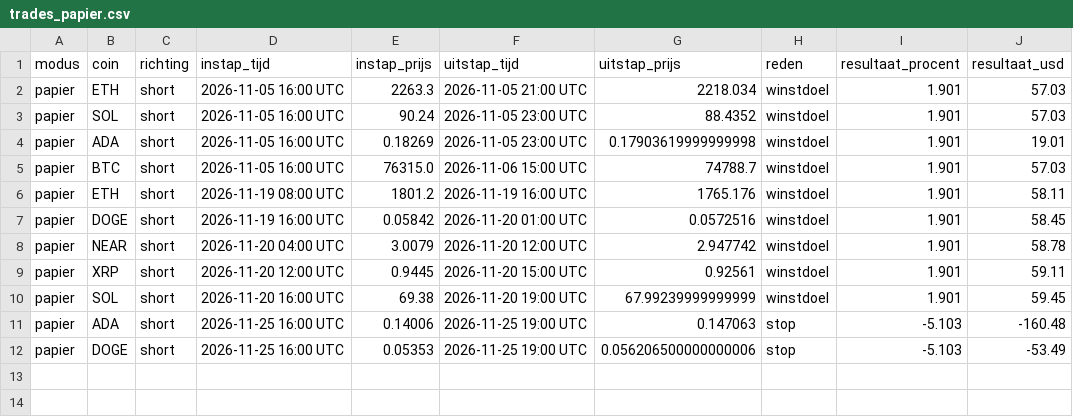
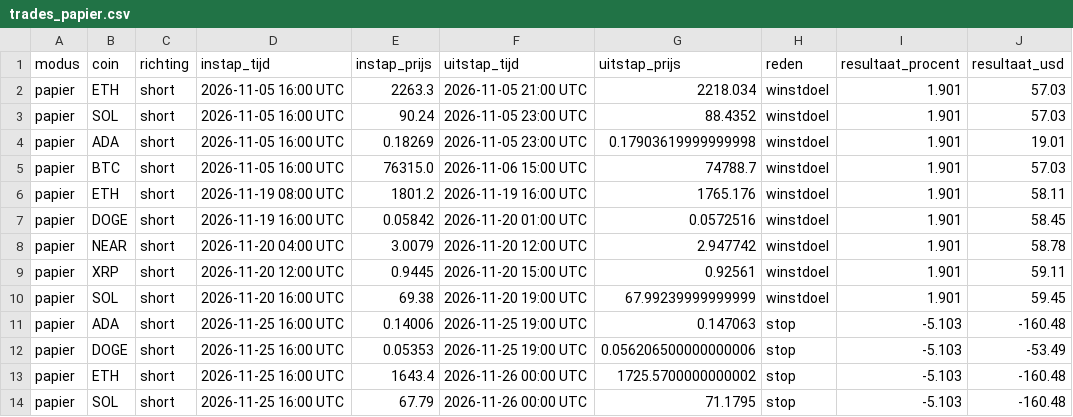
Before and after one commit to kruiderinkm-crypto/vantage-rapporten, a CSV file: trades_papier.csv, drawn as a sheet; the diff names each change by its address in the sheet, - before the commit and + after, or states it on an @@ line.

```diff
--- a/trades_papier.csv
+++ b/trades_papier.csv
+row 13: papier | ETH | short | 2026-11-25 16:00 UTC | 1643.4 | 2026-11-26 00:00 UTC | 1725.5700000000002 | stop | -5.103 | -160.48
+row 14: papier | SOL | short | 2026-11-25 16:00 UTC | 67.79 | 2026-11-26 00:00 UTC | 71.1795 | stop | -5.103 | -160.48
```
Also changed, not shown: rondes.csv, 5 other files.
